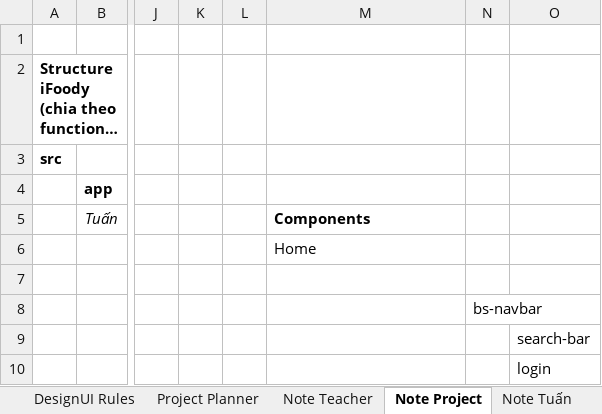
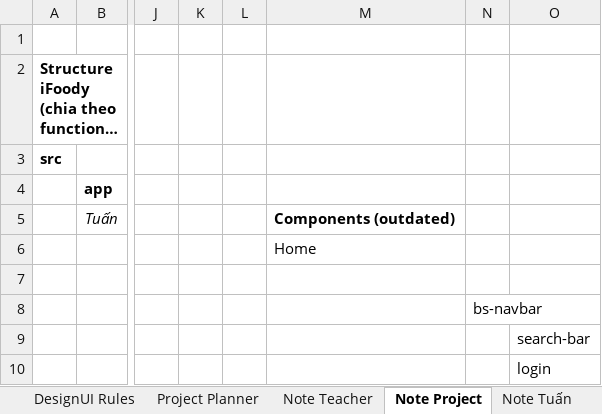
Before and after one commit to inventti-alexandre/iFoody, an Excel workbook: Document/TTTN_Tuan_Phuong.xlsx, sheet Note Project, drawn as a sheet; only a part is shown, gaps mark what is left out; long unchanged cells end in …; values as stored, in another font and other column widths than the file's, no borders; the diff names each change by its address in the sheet, - before the commit and + after, or states it on an @@ line.

```diff
--- a/Document/TTTN_Tuan_Phuong.xlsx (sheet Note Project)
+++ b/Document/TTTN_Tuan_Phuong.xlsx (sheet Note Project)
-M5: Components
+M5: Components (outdated)
```
Also changed, not shown: 24 other files.
